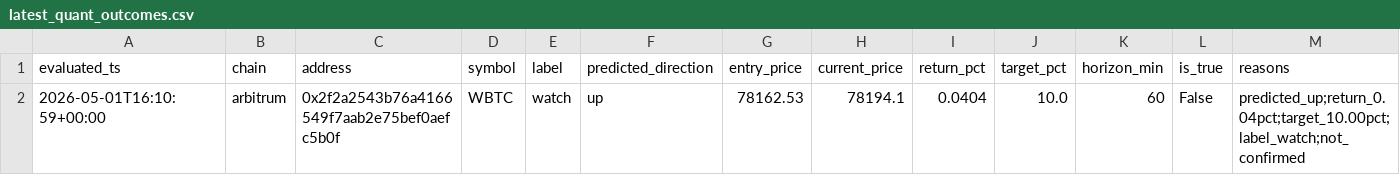
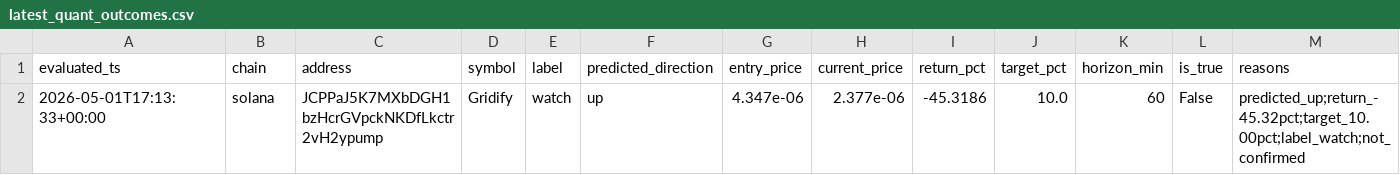
Before and after one commit to Azalyst/Azalyst-Alpha-Scanner, a CSV file: reports/latest_quant_outcomes.csv, drawn as a sheet.

```diff
--- a/reports/latest_quant_outcomes.csv
+++ b/reports/latest_quant_outcomes.csv
@@ -1,2 +1,2 @@
 evaluated_ts,chain,address,symbol,label,predicted_direction,entry_price,current_price,return_pct,target_pct,horizon_min,is_true,reasons
-2026-05-01T16:10:59+00:00,arbitrum,0x2f2a2543b76a4166549f7aab2e75bef0aefc5b0f,WBTC,watch,up,78162.53,78194.1,0.0404,10.0,60,False,predicted_up;return_0.04pct;target_10.00pct;label_watch;not_confirmed
+2026-05-01T17:13:33+00:00,solana,JCPPaJ5K7MXbDGH1bzHcrGVpckNKDfLkctr2vH2ypump,Gridify,watch,up,4.347e-06,2.377e-06,-45.3186,10.0,60,False,predicted_up;return_-45.32pct;target_10.00pct;label_watch;not_confirmed
```
Also changed, not shown: reports/latest_quant_signals.csv, 7 other files.
